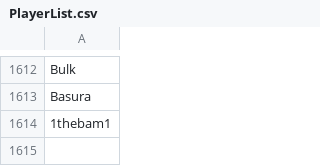
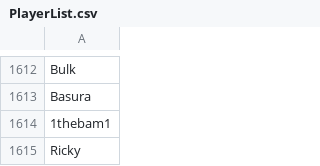
Before and after one commit to Sccqq/PlayerList, a CSV file: PlayerList.csv, drawn as a sheet; only a part is shown, gaps mark what is left out; the diff names each change by its address in the sheet, - before the commit and + after, or states it on an @@ line.

Commit message:
Add player Ricky

```diff
--- a/PlayerList.csv
+++ b/PlayerList.csv
+row 1615: Ricky
```
